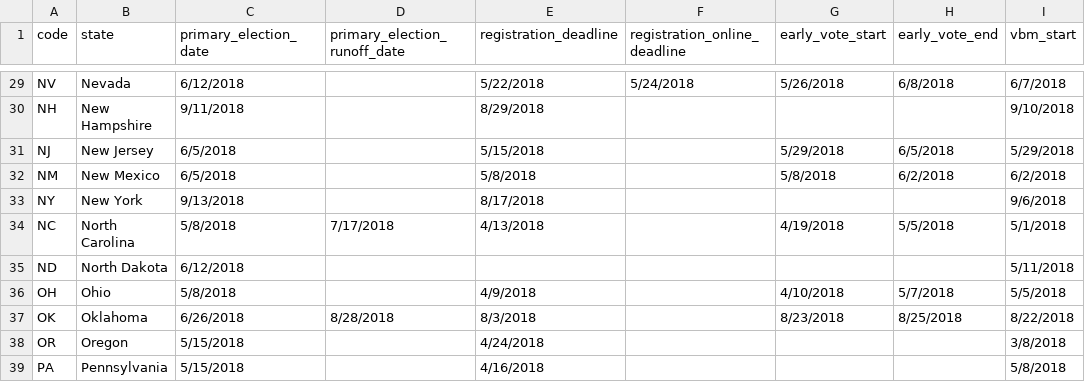
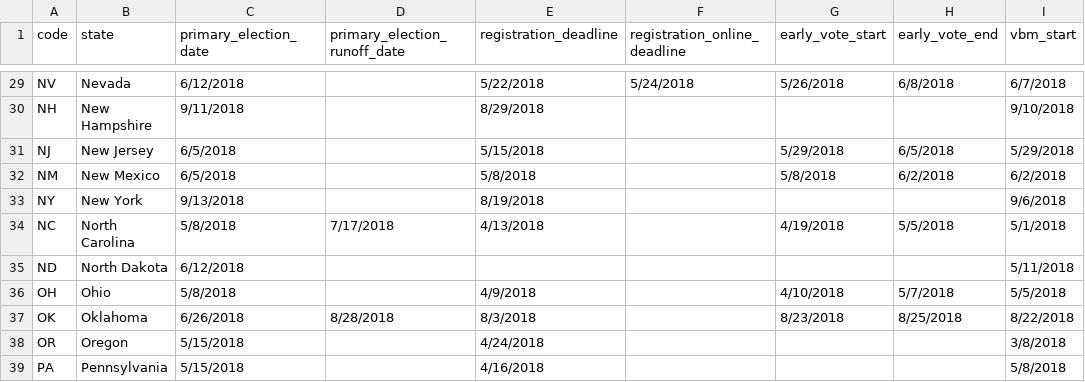
Before and after one commit to aclu-national/elections-api, a CSV file: sources/aclu/aclu_election_primary.csv, drawn as a sheet; only a part is shown, gaps mark what is left out; the diff names each change by its address in the sheet, - before the commit and + after, or states it on an @@ line.

Commit message:
fix NY primary reg deadline

```diff
--- a/sources/aclu/aclu_election_primary.csv
+++ b/sources/aclu/aclu_election_primary.csv
-E33 (registration_deadline): 8/17/2018
+E33 (registration_deadline): 8/19/2018
```
